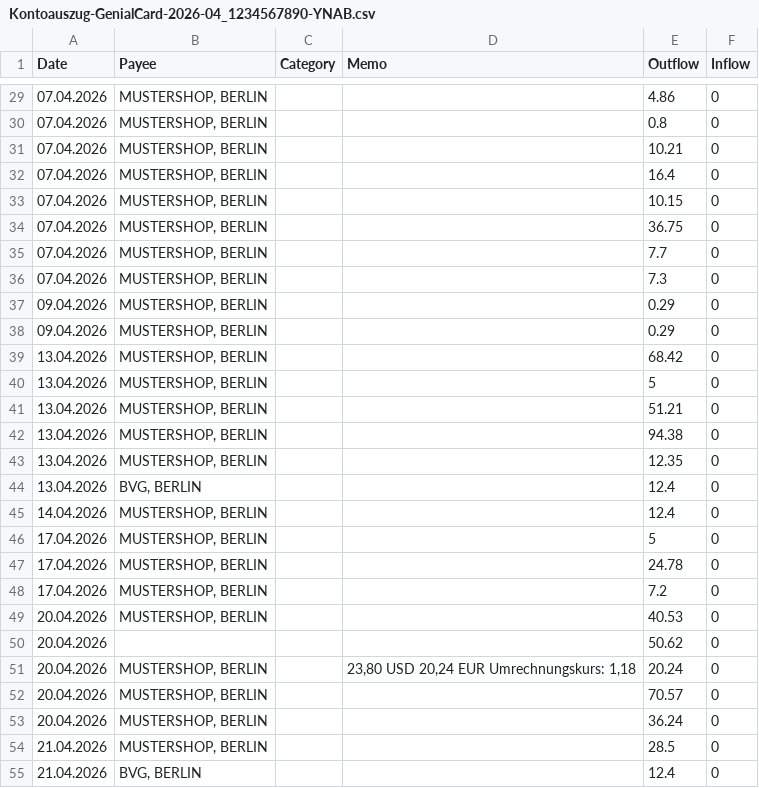
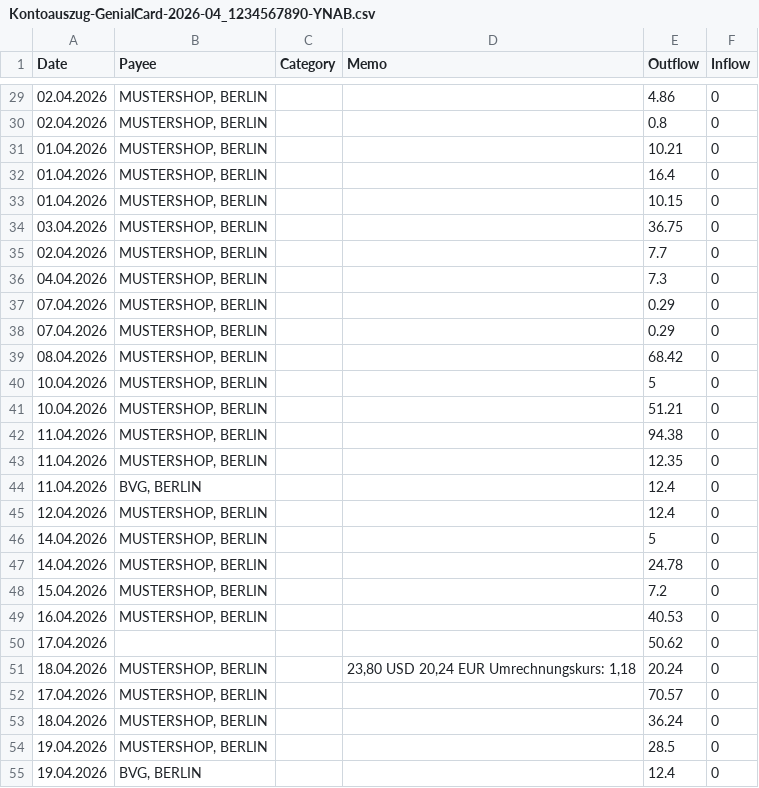
Before and after one commit to milenvoutchev/2ynab, a CSV file: samples/Kontoauszug-GenialCard-2026-04_1234567890-YNAB.csv, drawn as a sheet; only a part is shown, gaps mark what is left out; the diff covers the shown part only.

```diff
--- a/samples/Kontoauszug-GenialCard-2026-04_1234567890-YNAB.csv
+++ b/samples/Kontoauszug-GenialCard-2026-04_1234567890-YNAB.csv
@@ -29,27 +29,27 @@ Date,Payee,Category,Memo,Outflow,Inflow
-07.04.2026,"MUSTERSHOP, BERLIN",,,4.86,0
-07.04.2026,"MUSTERSHOP, BERLIN",,,0.8,0
-07.04.2026,"MUSTERSHOP, BERLIN",,,10.21,0
-07.04.2026,"MUSTERSHOP, BERLIN",,,16.4,0
-07.04.2026,"MUSTERSHOP, BERLIN",,,10.15,0
-07.04.2026,"MUSTERSHOP, BERLIN",,,36.75,0
-07.04.2026,"MUSTERSHOP, BERLIN",,,7.7,0
-07.04.2026,"MUSTERSHOP, BERLIN",,,7.3,0
-09.04.2026,"MUSTERSHOP, BERLIN",,,0.29,0
-09.04.2026,"MUSTERSHOP, BERLIN",,,0.29,0
-13.04.2026,"MUSTERSHOP, BERLIN",,,68.42,0
-13.04.2026,"MUSTERSHOP, BERLIN",,,5,0
-13.04.2026,"MUSTERSHOP, BERLIN",,,51.21,0
-13.04.2026,"MUSTERSHOP, BERLIN",,,94.38,0
-13.04.2026,"MUSTERSHOP, BERLIN",,,12.35,0
-13.04.2026,"BVG, BERLIN",,,12.4,0
-14.04.2026,"MUSTERSHOP, BERLIN",,,12.4,0
-17.04.2026,"MUSTERSHOP, BERLIN",,,5,0
-17.04.2026,"MUSTERSHOP, BERLIN",,,24.78,0
-17.04.2026,"MUSTERSHOP, BERLIN",,,7.2,0
-20.04.2026,"MUSTERSHOP, BERLIN",,,40.53,0
-20.04.2026,,,,50.62,0
-20.04.2026,"MUSTERSHOP, BERLIN",,"23,80 USD 20,24 EUR Umrechnungskurs: 1,18",20.24,0
-20.04.2026,"MUSTERSHOP, BERLIN",,,70.57,0
-20.04.2026,"MUSTERSHOP, BERLIN",,,36.24,0
-21.04.2026,"MUSTERSHOP, BERLIN",,,28.5,0
-21.04.2026,"BVG, BERLIN",,,12.4,0
+02.04.2026,"MUSTERSHOP, BERLIN",,,4.86,0
+02.04.2026,"MUSTERSHOP, BERLIN",,,0.8,0
+01.04.2026,"MUSTERSHOP, BERLIN",,,10.21,0
+01.04.2026,"MUSTERSHOP, BERLIN",,,16.4,0
+01.04.2026,"MUSTERSHOP, BERLIN",,,10.15,0
+03.04.2026,"MUSTERSHOP, BERLIN",,,36.75,0
+02.04.2026,"MUSTERSHOP, BERLIN",,,7.7,0
+04.04.2026,"MUSTERSHOP, BERLIN",,,7.3,0
+07.04.2026,"MUSTERSHOP, BERLIN",,,0.29,0
+07.04.2026,"MUSTERSHOP, BERLIN",,,0.29,0
+08.04.2026,"MUSTERSHOP, BERLIN",,,68.42,0
+10.04.2026,"MUSTERSHOP, BERLIN",,,5,0
+10.04.2026,"MUSTERSHOP, BERLIN",,,51.21,0
+11.04.2026,"MUSTERSHOP, BERLIN",,,94.38,0
+11.04.2026,"MUSTERSHOP, BERLIN",,,12.35,0
+11.04.2026,"BVG, BERLIN",,,12.4,0
+12.04.2026,"MUSTERSHOP, BERLIN",,,12.4,0
+14.04.2026,"MUSTERSHOP, BERLIN",,,5,0
+14.04.2026,"MUSTERSHOP, BERLIN",,,24.78,0
+15.04.2026,"MUSTERSHOP, BERLIN",,,7.2,0
+16.04.2026,"MUSTERSHOP, BERLIN",,,40.53,0
+17.04.2026,,,,50.62,0
+18.04.2026,"MUSTERSHOP, BERLIN",,"23,80 USD 20,24 EUR Umrechnungskurs: 1,18",20.24,0
+17.04.2026,"MUSTERSHOP, BERLIN",,,70.57,0
+18.04.2026,"MUSTERSHOP, BERLIN",,,36.24,0
+19.04.2026,"MUSTERSHOP, BERLIN",,,28.5,0
+19.04.2026,"BVG, BERLIN",,,12.4,0
```
Also changed, not shown: 29 edited cells elsewhere in this file, 3 other files.
